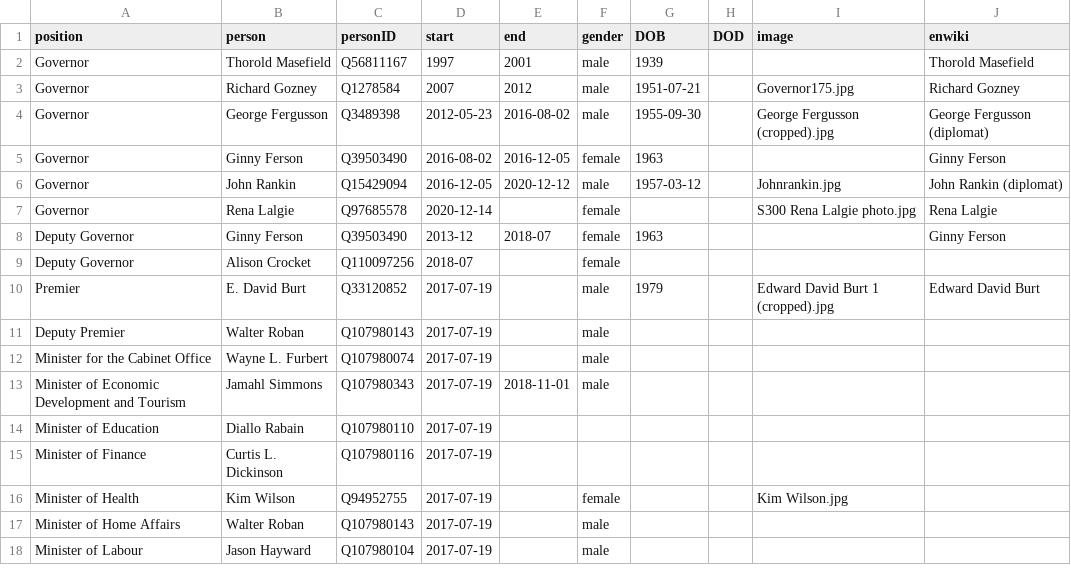
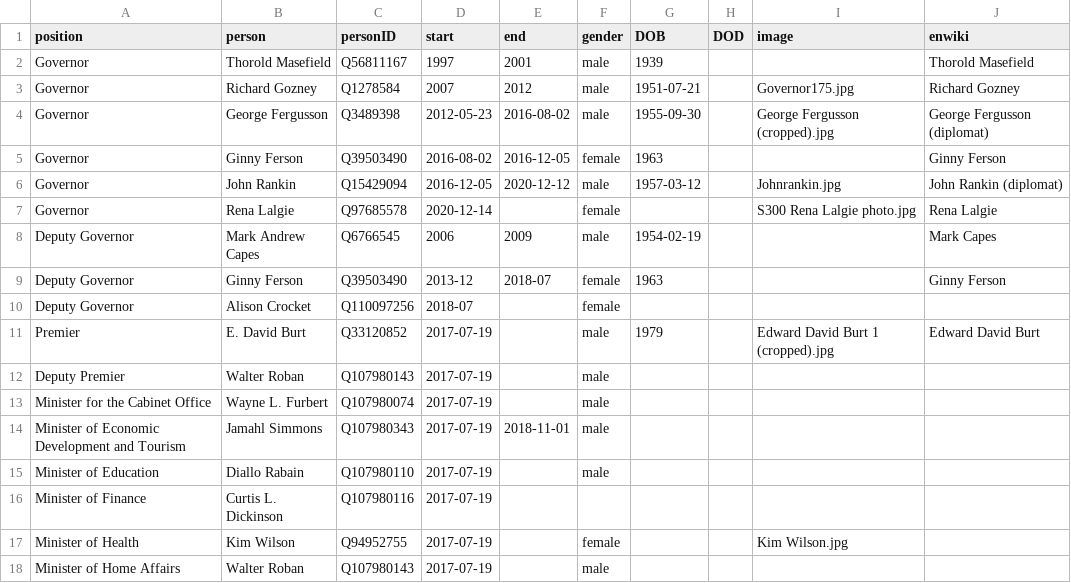
Before and after one commit to every-politician-scrapers/bermuda-cabinet, a CSV file: html/holders21.csv, drawn as a sheet; only a part is shown; the shorter side is filled out with more unchanged rows.

```diff
--- a/html/holders21.csv
+++ b/html/holders21.csv
@@ -7,2 +7,3 @@ Governor,John Rankin,Q15429094,2016-12-05,2020-12-12,male,1957-03-12,,Johnrankin
 Governor,Rena Lalgie,Q97685578,2020-12-14,,female,,,S300 Rena Lalgie photo.jpg,Rena Lalgie
+Deputy Governor,Mark Andrew Capes,Q6766545,2006,2009,male,1954-02-19,,,Mark Capes
 Deputy Governor,Ginny Ferson,Q39503490,2013-12,2018-07,female,1963,,,Ginny Ferson
@@ -13,3 +14,3 @@ Minister for the Cabinet Office,Wayne L. Furbert,Q107980074,2017-07-19,,male,,,,
 Minister of Economic Development and Tourism,Jamahl Simmons,Q107980343,2017-07-19,2018-11-01,male,,,,
-Minister of Education,Diallo Rabain,Q107980110,2017-07-19,,,,,,
+Minister of Education,Diallo Rabain,Q107980110,2017-07-19,,male,,,,
 Minister of Finance,Curtis L. Dickinson,Q107980116,2017-07-19,,,,,,
```
Also changed, not shown: html/current.csv.
